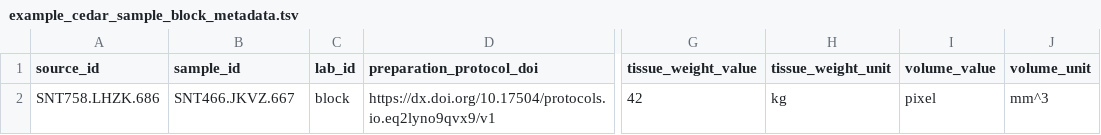
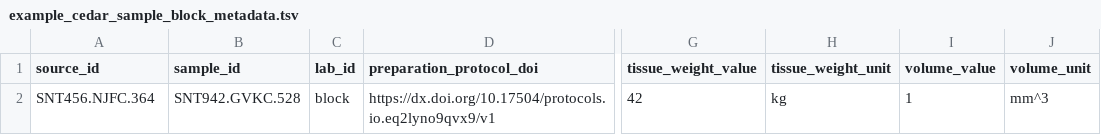
Before and after one commit to sennetconsortium/search-ui, a TSV file: src/public/bulk/metadata/example_cedar_sample_block_metadata.tsv, drawn as a sheet; only a part is shown, gaps mark what is left out; the diff names each change by its address in the sheet, - before the commit and + after, or states it on an @@ line.

```diff
--- a/src/public/bulk/metadata/example_cedar_sample_block_metadata.tsv
+++ b/src/public/bulk/metadata/example_cedar_sample_block_metadata.tsv
-A2 (source_id): SNT758.LHZK.686
+A2 (source_id): SNT456.NJFC.364
-B2 (sample_id): SNT466.JKVZ.667
+B2 (sample_id): SNT942.GVKC.528
-I2 (volume_value): pixel
+I2 (volume_value): 1
```
Also changed, not shown: 4 other files.
